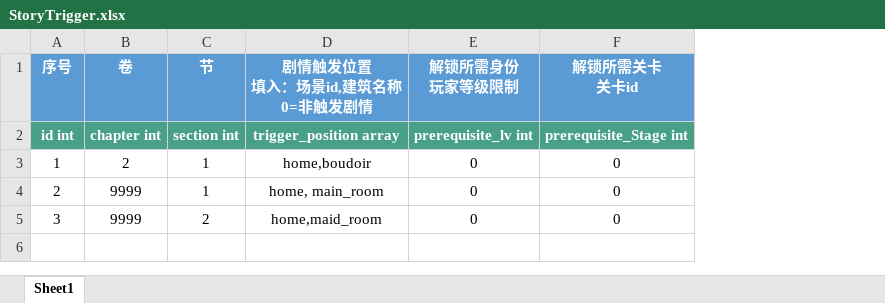
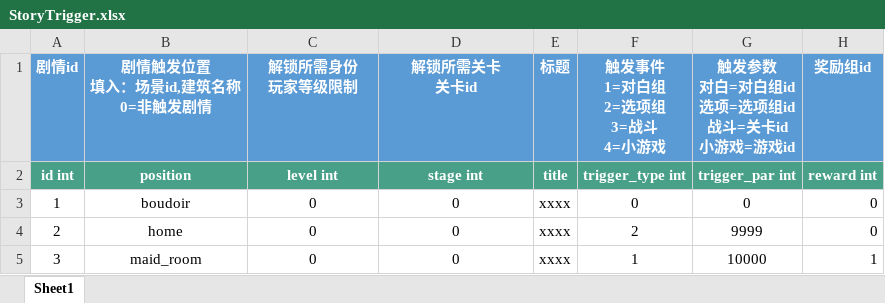
Before and after one commit to persiewoo/mnData, an Excel workbook: common/StoryTrigger.xlsx, sheet Sheet1, drawn as a sheet; values as stored, in another font and other column widths than the file's, no borders; removed rows and columns are numbered as before the commit, all else as after; ↵ is a line break in a cell; the diff names each change by its address in the sheet, - before the commit and + after, or states it on an @@ line.

```diff
--- a/common/StoryTrigger.xlsx (sheet Sheet1)
+++ b/common/StoryTrigger.xlsx (sheet Sheet1)
-column B (卷), rows 2-5: chapter int | 2 | 9999 | 9999
-column C (节), rows 2-5: section int | 1 | 1 | 2
+column E (标题), rows 2-5: title | xxxx | xxxx | xxxx
+column F (触发事件 1=对白组 2=选项组 3=战斗 4=小游戏), rows 2-5: trigger_type int | 0 | 2 | 1
+column G, rows 1-5: 触发参数 ↵ 对白=对白组id ↵ 选项=选项组id ↵ 战斗=关卡id ↵ 小游戏=游戏id | trigger_par int | 0 | 9999 | 10000
+column H (奖励组id), rows 2-5: reward int | 0 | 0 | 1
-A1: 序号
+A1: 剧情id
-B2 (剧情触发位置 填入：场景id,建筑名称 0=非触发剧情): trigger_position array
+B2 (剧情触发位置 填入：场景id,建筑名称 0=非触发剧情): position
-C2 (解锁所需身份 玩家等级限制): prerequisite_lv int
+C2 (解锁所需身份 玩家等级限制): level int
-D2 (解锁所需关卡 关卡id): prerequisite_Stage int
+D2 (解锁所需关卡 关卡id): stage int
-B3 (剧情触发位置 填入：场景id,建筑名称 0=非触发剧情): home,boudoir
+B3 (剧情触发位置 填入：场景id,建筑名称 0=非触发剧情): boudoir
-B4 (剧情触发位置 填入：场景id,建筑名称 0=非触发剧情): home, main_room
+B4 (剧情触发位置 填入：场景id,建筑名称 0=非触发剧情): home
-B5 (剧情触发位置 填入：场景id,建筑名称 0=非触发剧情): home,maid_room
+B5 (剧情触发位置 填入：场景id,建筑名称 0=非触发剧情): maid_room
```
Also changed, not shown: common/Story.xlsx, 3 other files.
